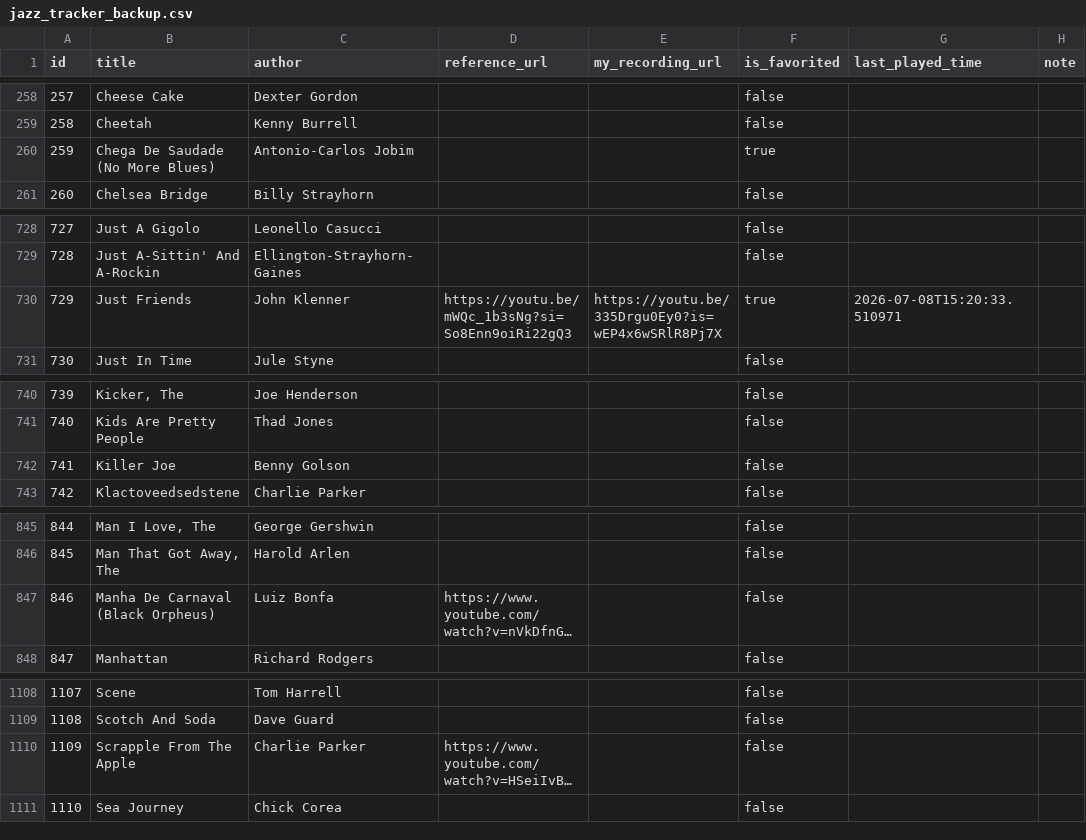
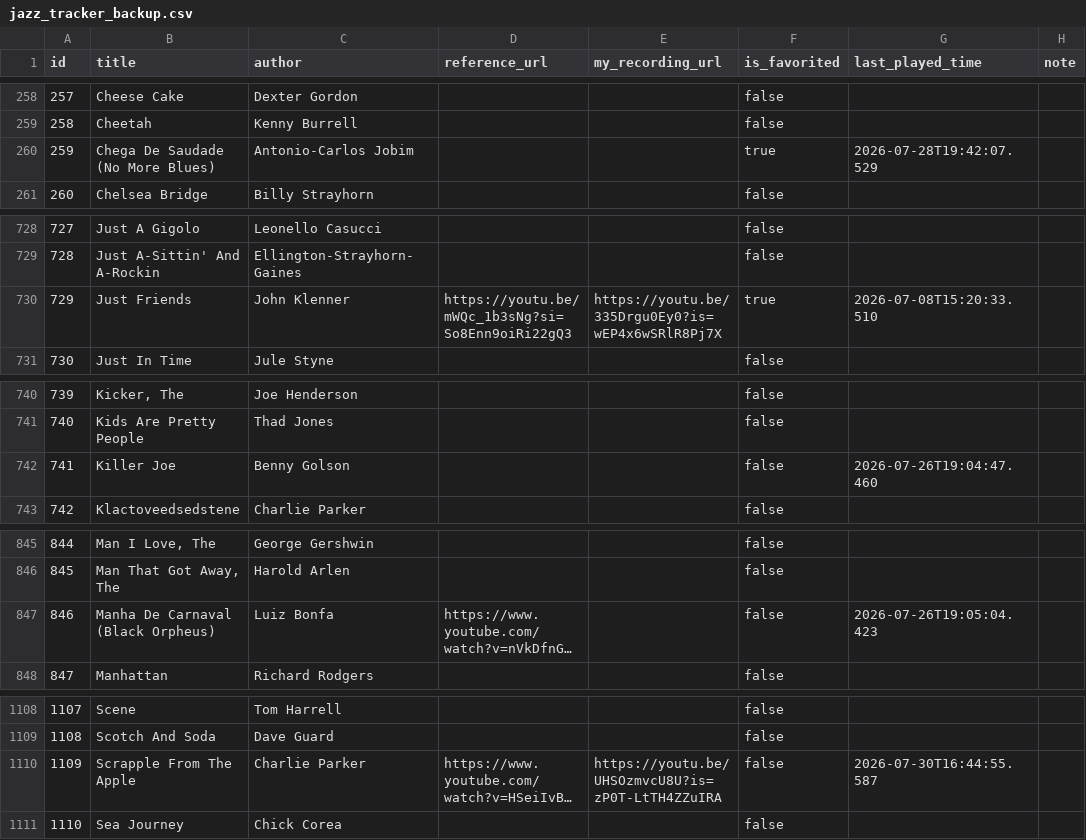
Before and after one commit to sjonany/sjonany.github.io, a CSV file: jazz-standards-tracker/jazz_tracker_backup.csv, drawn as a sheet; only a part is shown, gaps mark what is left out; long unchanged cells end in …; the diff covers the shown part only; the diff names each change by its address in the sheet, - before the commit and + after, or states it on an @@ line.

Commit message:
Update jazz tracker CSV (auto-sync from email 2026-08-04 11:15)

```diff
--- a/jazz-standards-tracker/jazz_tracker_backup.csv
+++ b/jazz-standards-tracker/jazz_tracker_backup.csv
-G260 (last_played_time): (empty)
+G260 (last_played_time): 2026-07-28T19:42:07.529
-G730 (last_played_time): 2026-07-08T15:20:33.510971
+G730 (last_played_time): 2026-07-08T15:20:33.510
-G742 (last_played_time): (empty)
+G742 (last_played_time): 2026-07-26T19:04:47.460
-G847 (last_played_time): (empty)
+G847 (last_played_time): 2026-07-26T19:05:04.423
-E1110 (my_recording_url): (empty)
+E1110 (my_recording_url): https://youtu.be/UHSOzmvcU8U?is=zP0T-LtTH4ZZuIRA
-G1110 (last_played_time): (empty)
+G1110 (last_played_time): 2026-07-30T16:44:55.587
```
Also changed, not shown: 4 edited cells elsewhere in this file.
